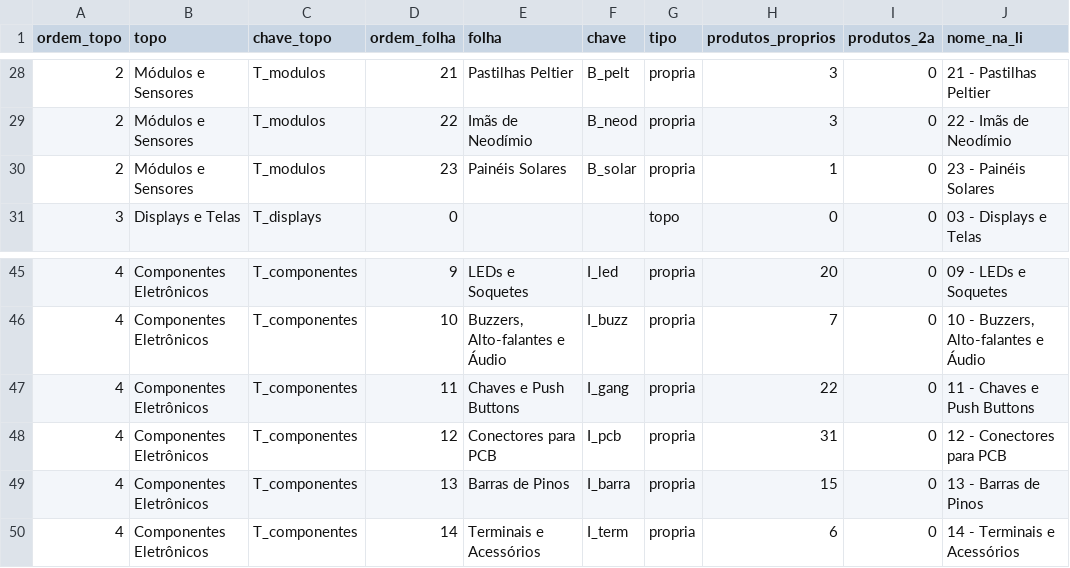
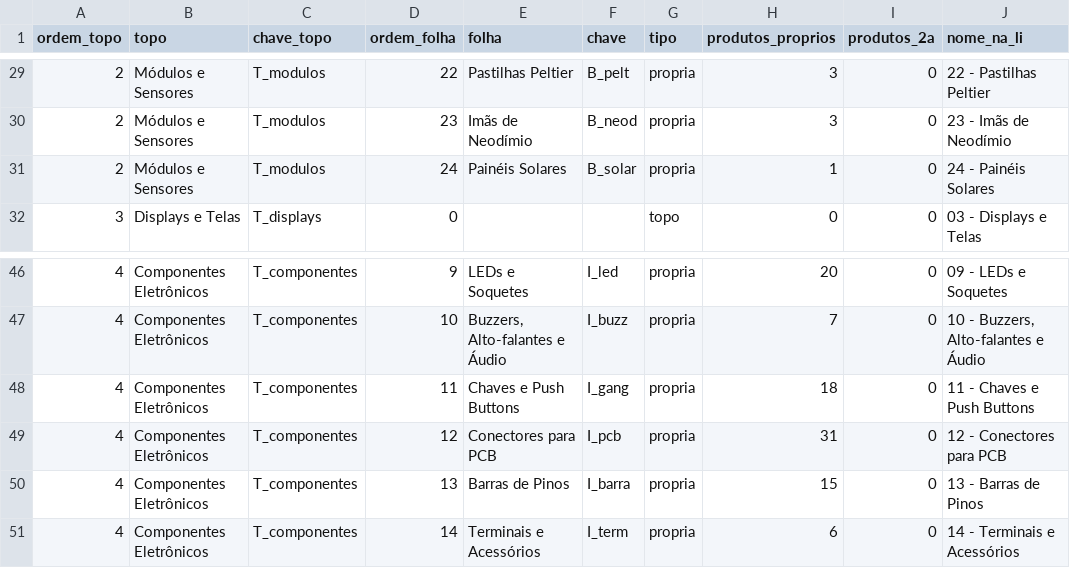
Before and after one commit to MaicolDeSouza/projeto-sistema-rise, a CSV file: docs/categorias-4hobby-arvore.csv, drawn as a sheet; only a part is shown, gaps mark what is left out; the diff covers the shown part only.

```diff
--- a/docs/categorias-4hobby-arvore.csv
+++ b/docs/categorias-4hobby-arvore.csv
@@ -28,4 +29,4 @@
-2;Módulos e Sensores;T_modulos;21;Pastilhas Peltier;B_pelt;propria;3;0;21 - Pastilhas Peltier
-2;Módulos e Sensores;T_modulos;22;Imãs de Neodímio;B_neod;propria;3;0;22 - Imãs de Neodímio
-2;Módulos e Sensores;T_modulos;23;Painéis Solares;B_solar;propria;1;0;23 - Painéis Solares
+2;Módulos e Sensores;T_modulos;22;Pastilhas Peltier;B_pelt;propria;3;0;22 - Pastilhas Peltier
+2;Módulos e Sensores;T_modulos;23;Imãs de Neodímio;B_neod;propria;3;0;23 - Imãs de Neodímio
+2;Módulos e Sensores;T_modulos;24;Painéis Solares;B_solar;propria;1;0;24 - Painéis Solares
 3;Displays e Telas;T_displays;0;;;topo;0;0;03 - Displays e Telas
@@ -46,3 +47,3 @@
 4;Componentes Eletrônicos;T_componentes;10;Buzzers, Alto-falantes e Áudio;I_buzz;propria;7;0;10 - Buzzers, Alto-falantes e Áudio
-4;Componentes Eletrônicos;T_componentes;11;Chaves e Push Buttons;I_gang;propria;22;0;11 - Chaves e Push Buttons
+4;Componentes Eletrônicos;T_componentes;11;Chaves e Push Buttons;I_gang;propria;18;0;11 - Chaves e Push Buttons
 4;Componentes Eletrônicos;T_componentes;12;Conectores para PCB;I_pcb;propria;31;0;12 - Conectores para PCB
```
Also changed, not shown: 1 added row and 30 edited cells elsewhere in this file, docs/categorias-4hobby-mapeamento.csv, 4 other files.
